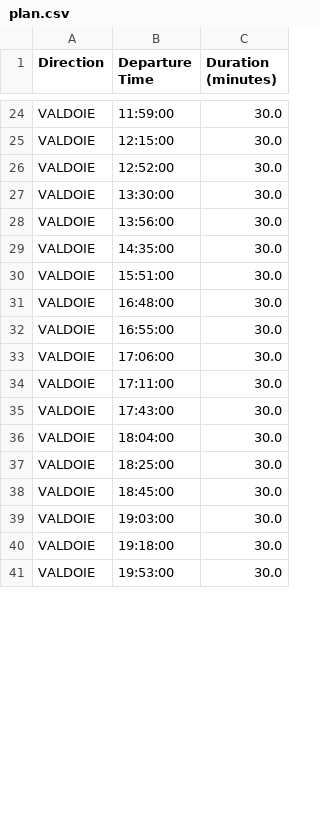
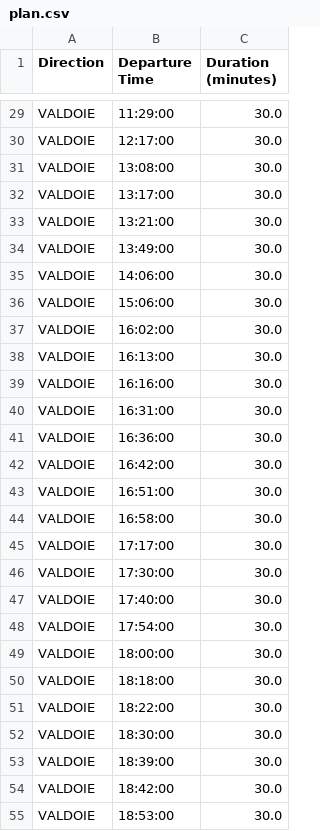
Before and after one commit to sevendeadly/AI52_Opti, a CSV file: data/output/plan.csv, drawn as a sheet; only a part is shown, gaps mark what is left out; addresses are those after the commit; the diff covers the shown part only; the diff names each change by its address in the sheet, - before the commit and + after, or states it on an @@ line.

```diff
--- a/data/output/plan.csv
+++ b/data/output/plan.csv
-B29 (Departure Time): 11:59:00
+B29 (Departure Time): 11:29:00
-B30 (Departure Time): 12:15:00
+B30 (Departure Time): 12:17:00
+row 31: VALDOIE | 13:08:00 | 30.0
+row 32: VALDOIE | 13:17:00 | 30.0
-B33 (Departure Time): 12:52:00
+B33 (Departure Time): 13:21:00
-B34 (Departure Time): 13:30:00
+B34 (Departure Time): 13:49:00
+row 35: VALDOIE | 14:06:00 | 30.0
-B36 (Departure Time): 13:56:00
+B36 (Departure Time): 15:06:00
+row 37: VALDOIE | 16:02:00 | 30.0
-B38 (Departure Time): 14:35:00
+B38 (Departure Time): 16:13:00
-B39 (Departure Time): 15:51:00
+B39 (Departure Time): 16:16:00
+row 40: VALDOIE | 16:31:00 | 30.0
+row 41: VALDOIE | 16:36:00 | 30.0
-B42 (Departure Time): 16:48:00
+B42 (Departure Time): 16:42:00
-B43 (Departure Time): 16:55:00
+B43 (Departure Time): 16:51:00
-B44 (Departure Time): 17:06:00
+B44 (Departure Time): 16:58:00
-B45 (Departure Time): 17:11:00
+B45 (Departure Time): 17:17:00
-B46 (Departure Time): 17:43:00
+B46 (Departure Time): 17:30:00
-B47 (Departure Time): 18:04:00
+B47 (Departure Time): 17:40:00
-B48 (Departure Time): 18:25:00
+B48 (Departure Time): 17:54:00
-B49 (Departure Time): 18:45:00
+B49 (Departure Time): 18:00:00
+row 50: VALDOIE | 18:18:00 | 30.0
+row 51: VALDOIE | 18:22:00 | 30.0
-B52 (Departure Time): 19:03:00
+B52 (Departure Time): 18:30:00
-B53 (Departure Time): 19:18:00
+B53 (Departure Time): 18:39:00
+row 54: VALDOIE | 18:42:00 | 30.0
-B55 (Departure Time): 19:53:00
+B55 (Departure Time): 18:53:00
```
Also changed, not shown: 31 added rows and 60 edited cells elsewhere in this file, 8 other files.
